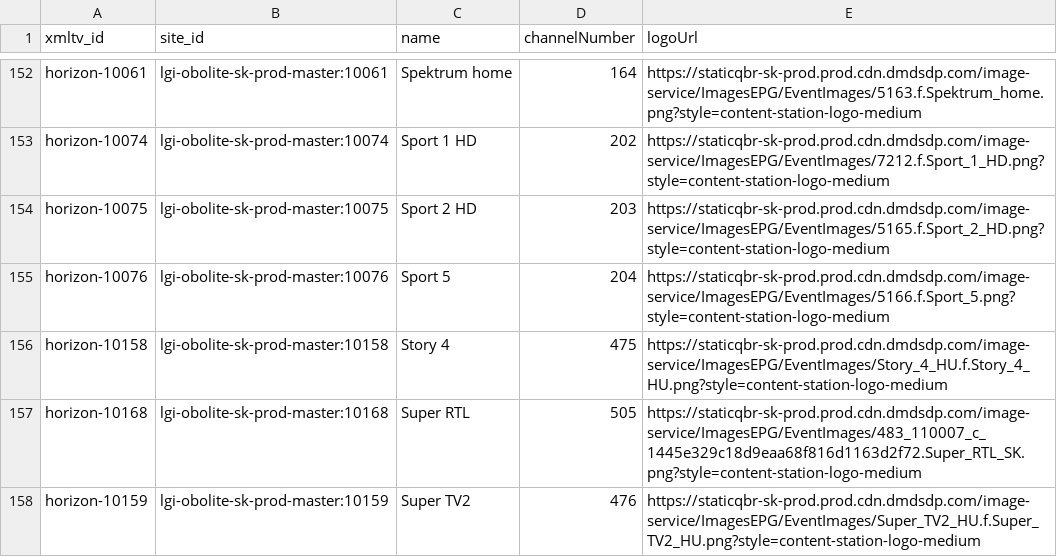
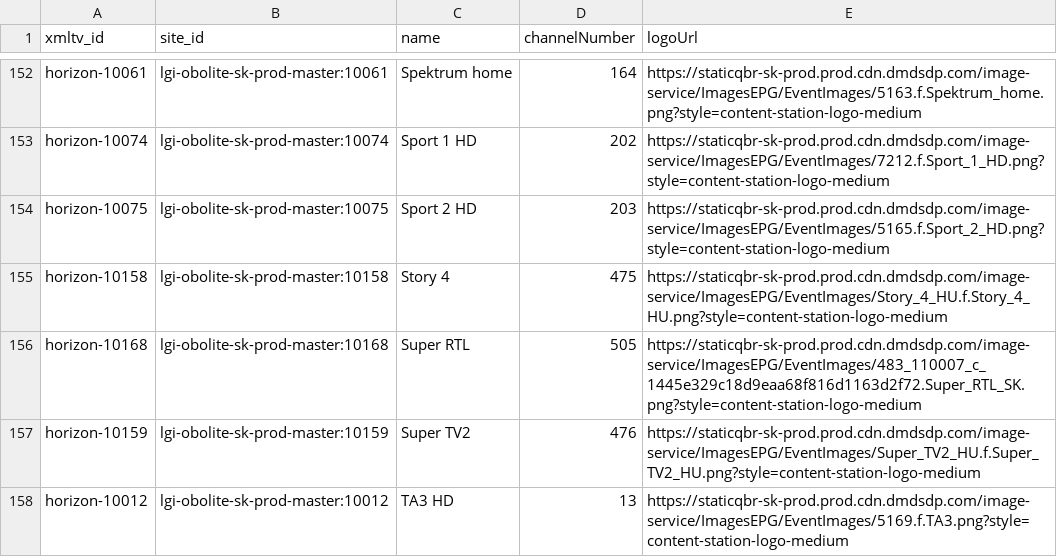
Before and after one commit to milankomaj/data, a CSV file: epg-grabber/csv/horizon.tv_sk.chanell.csv, drawn as a sheet; only a part is shown, gaps mark what is left out; the shorter side is filled out with more unchanged rows; the diff names each change by its address in the sheet, - before the commit and + after, or states it on an @@ line.

```diff
--- a/epg-grabber/csv/horizon.tv_sk.chanell.csv
+++ b/epg-grabber/csv/horizon.tv_sk.chanell.csv
-row 155: horizon-10076 | lgi-obolite-sk-prod-master:10076 | Sport 5 | 204 | https://staticqbr-sk-prod.prod.cdn.dmdsdp.com/image-service/ImagesEPG/EventImages/5166.f.Sport_5.png?style=content-station-logo-medium
```
Also changed, not shown: epg-grabber/csv/o2_chanell.csv, epg-grabber/csv/upc.tv_sk.chanell.csv, 3 other files.
